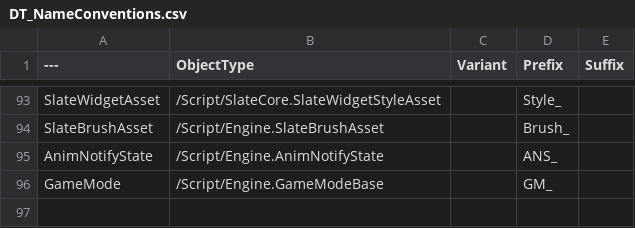
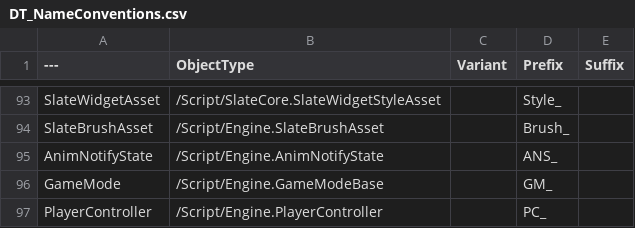
Before and after one commit to realityforge/RuleRanger, a CSV file: SourceContent/AssetNames/DT_NameConventions.csv, drawn as a sheet; only a part is shown, gaps mark what is left out; the diff names each change by its address in the sheet, - before the commit and + after, or states it on an @@ line.

Commit message:
Make sure PlayerControllers are prefixed with PC_

```diff
--- a/SourceContent/AssetNames/DT_NameConventions.csv
+++ b/SourceContent/AssetNames/DT_NameConventions.csv
+row 97: PlayerController | /Script/Engine.PlayerController |  | PC_
```
Also changed, not shown: 1 other file.
